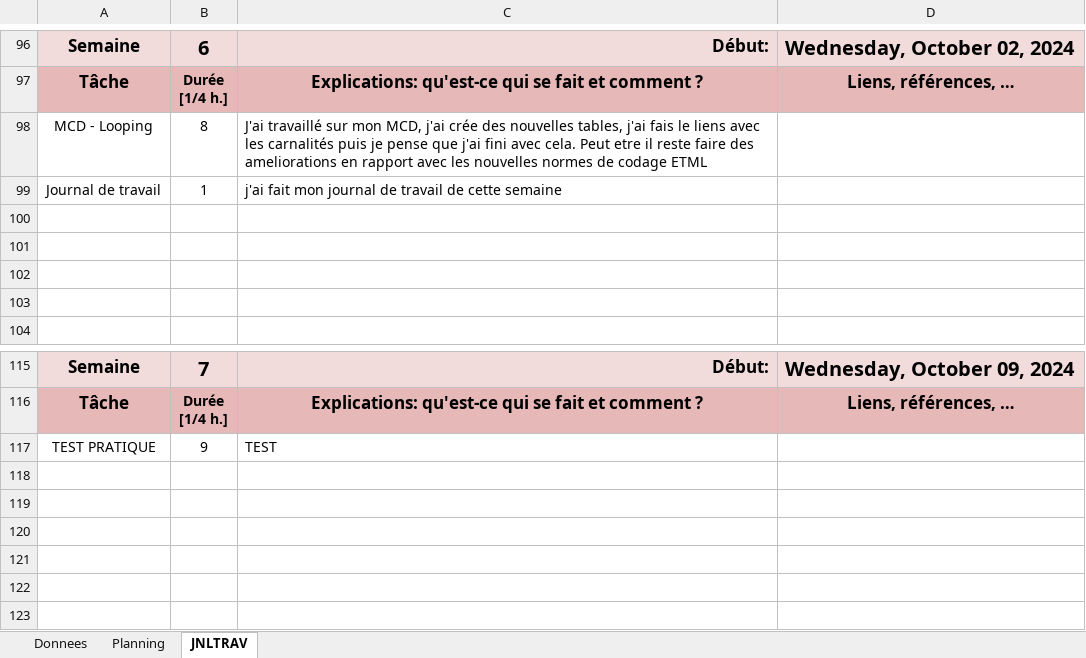
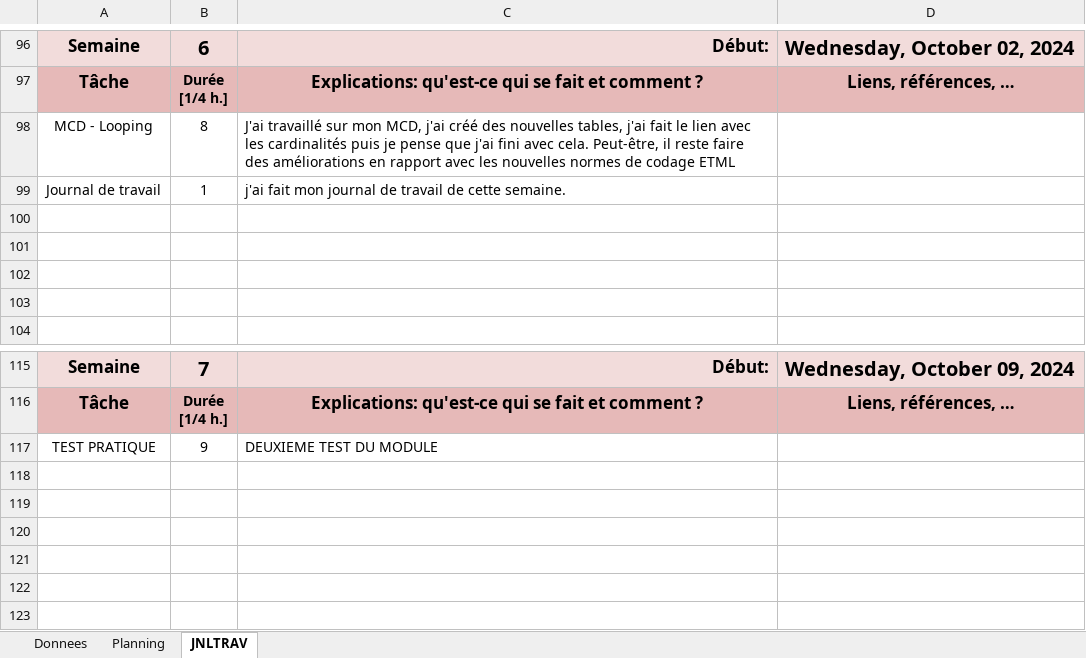
Before and after one commit to GHerreraE/SHOOT-ME-UP-GONZALOHERRERA, an Excel workbook: P_DB (M. Mveng)/JdT_Planif_GHE_PDB.xlsm, sheet JNLTRAV, drawn as a sheet; only a part is shown, gaps mark what is left out; values as stored, in another font and other column widths than the file's, no borders; charts and pictures not drawn; the diff covers the shown part only; the diff names each change by its address in the sheet, - before the commit and + after, or states it on an @@ line.

Commit message:
PARTIE DB FINI
Rapport partie DB terminé
- Backup et restauration
Journal de travail
- Modification grammaire

```diff
--- a/P_DB (M. Mveng)/JdT_Planif_GHE_PDB.xlsm (sheet JNLTRAV)
+++ b/P_DB (M. Mveng)/JdT_Planif_GHE_PDB.xlsm (sheet JNLTRAV)
-C98: …MCD, j'ai crée des nouvelles tables, j'ai fais le liens avec les carnalités puis je pense que j'ai fini avec cela. Peut etre il reste faire des ameliorations en rapport…
+C98: …MCD, j'ai créé des nouvelles tables, j'ai fait le lien avec les cardinalités puis je pense que j'ai fini avec cela. Peut-être, il reste faire des améliorations en rapport…
-C99: …de cette semaine
+C99: …de cette semaine.
-C117: TEST
+C117: DEUXIEME TEST DU MODULE
```
Also changed, not shown: 18 edited cells and cell formats elsewhere in this sheet, sheet Planning, sheet Donnees, charts or pictures, 7 other files.
